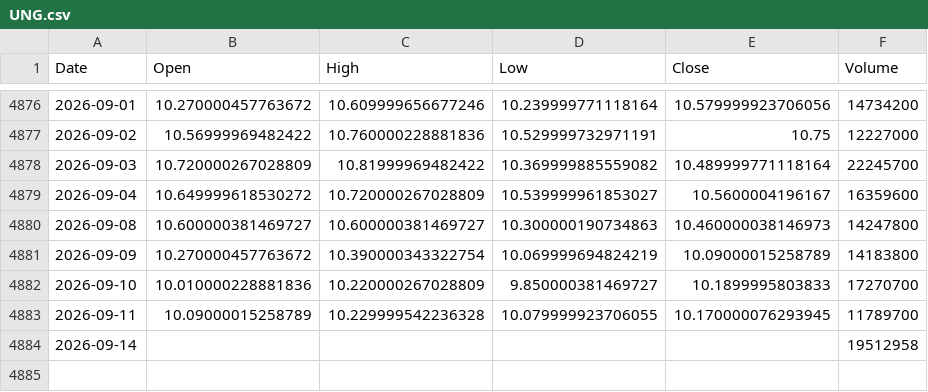
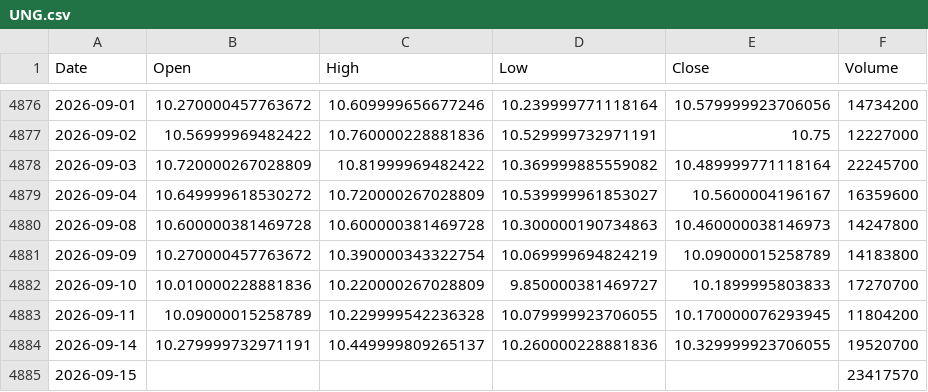
Before and after one commit to kittycapital/etf_fund_flow, a CSV file: data/prices/UNG.csv, drawn as a sheet; only a part is shown, gaps mark what is left out.

```diff
--- a/data/prices/UNG.csv
+++ b/data/prices/UNG.csv
@@ -4879,6 +4879,7 @@ Date,Open,High,Low,Close,Volume
 2026-09-04,10.649999618530272,10.720000267028809,10.539999961853027,10.5600004196167,16359600
-2026-09-08,10.600000381469727,10.600000381469727,10.300000190734863,10.460000038146973,14247800
+2026-09-08,10.600000381469728,10.600000381469728,10.300000190734863,10.460000038146973,14247800
 2026-09-09,10.270000457763672,10.390000343322754,10.069999694824219,10.09000015258789,14183800
 2026-09-10,10.010000228881836,10.220000267028809,9.850000381469727,10.1899995803833,17270700
-2026-09-11,10.09000015258789,10.229999542236328,10.079999923706055,10.170000076293945,11789700
-2026-09-14,,,,,19512958
+2026-09-11,10.09000015258789,10.229999542236328,10.079999923706055,10.170000076293945,11804200
+2026-09-14,10.279999732971191,10.449999809265137,10.260000228881836,10.329999923706055,19520700
+2026-09-15,,,,,23417570
```
Also changed, not shown: data/prices/HACK.csv, data/prices/IGV.csv, 40 other files.
